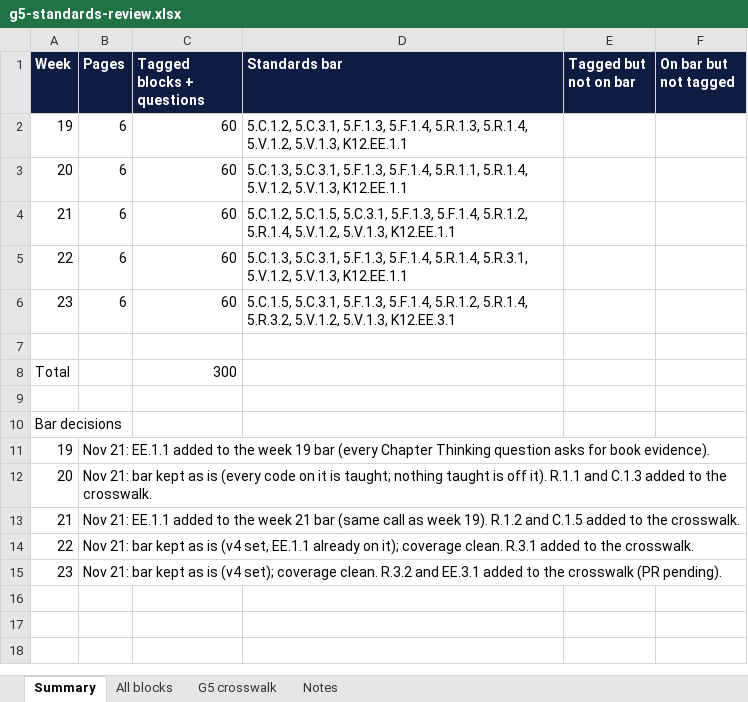
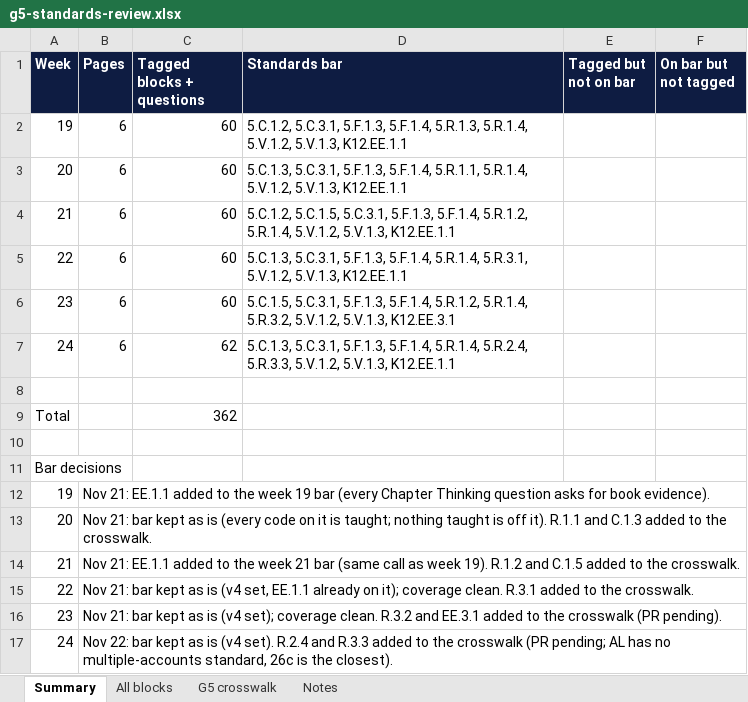
Before and after one commit to optimaondemand/optima-5th-ela, an Excel workbook: standards/g5-standards-review.xlsx, sheet Summary, drawn as a sheet; values as stored, in another font and other column widths than the file's, no borders; addresses are those after the commit; the diff names each change by its address in the sheet, - before the commit and + after, or states it on an @@ line.

```diff
--- a/standards/g5-standards-review.xlsx (sheet Summary)
+++ b/standards/g5-standards-review.xlsx (sheet Summary)
+row 7: 24 | 6 | 62 | 5.C.1.3, 5.C.3.1, 5.F.1.3, 5.F.1.4, 5.R.1.4, 5.R.2.4, 5.R.3.3, 5.V.1.2, 5.V.1.3, K12.EE.1.1
-C9 (Tagged blocks + questions): 300
+C9 (Tagged blocks + questions): 362
+row 17: 24 | Nov 22: bar kept as is (v4 set). R.2.4 and R.3.3 added to the crosswalk (PR pending; AL has no multiple-accounts standard, 26c is the closest).
```
Also changed, not shown: sheet All blocks, sheet G5 crosswalk, sheet Notes, 11 other files.
